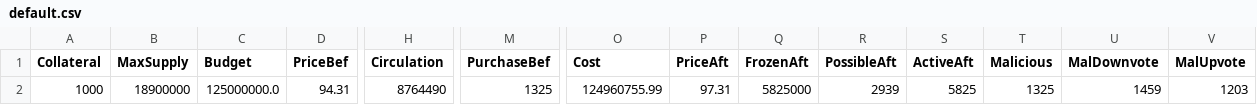
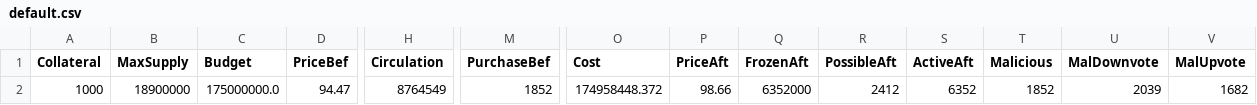
Before and after one commit to jkcso/Decentralised-Governance-Attacks, a CSV file: default.csv, drawn as a sheet; only a part is shown, gaps mark what is left out; the diff names each change by its address in the sheet, - before the commit and + after, or states it on an @@ line.

```diff
--- a/default.csv
+++ b/default.csv
-C2 (Budget): 125000000.0
+C2 (Budget): 175000000.0
-D2 (PriceBef): 94.31
+D2 (PriceBef): 94.47
-H2 (Circulation): 8764490
+H2 (Circulation): 8764549
-M2 (PurchaseBef): 1325
+M2 (PurchaseBef): 1852
-O2 (Cost): 124960755.99
+O2 (Cost): 174958448.372
-P2 (PriceAft): 97.31
+P2 (PriceAft): 98.66
-Q2 (FrozenAft): 5825000
+Q2 (FrozenAft): 6352000
-R2 (PossibleAft): 2939
+R2 (PossibleAft): 2412
-S2 (ActiveAft): 5825
+S2 (ActiveAft): 6352
-T2 (Malicious): 1325
+T2 (Malicious): 1852
-U2 (MalDownvote): 1459
+U2 (MalDownvote): 2039
-V2 (MalUpvote): 1203
+V2 (MalUpvote): 1682
```
Also changed, not shown: 3 other files.
